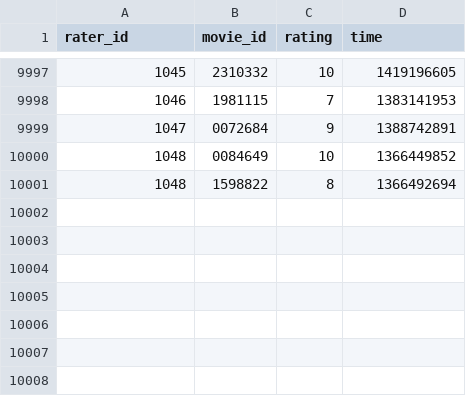
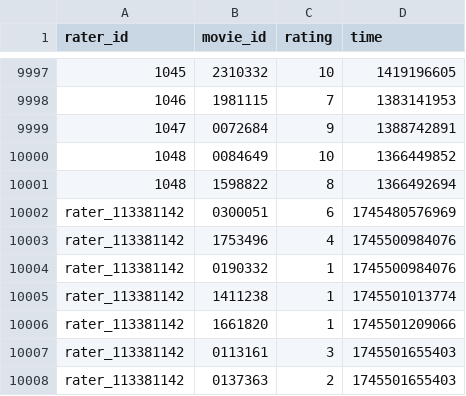
Before and after one commit to ttv0708/film_recommendation_system, a CSV file: backend/data/ratings.csv, drawn as a sheet; only a part is shown, gaps mark what is left out; the diff names each change by its address in the sheet, - before the commit and + after, or states it on an @@ line.

Commit message:
add css and features: load my ratings, load recommendation

```diff
--- a/backend/data/ratings.csv
+++ b/backend/data/ratings.csv
+row 10002: rater_113381142 | 0300051 | 6 | 1745480576969
+row 10003: rater_113381142 | 1753496 | 4 | 1745500984076
+row 10004: rater_113381142 | 0190332 | 1 | 1745500984076
+row 10005: rater_113381142 | 1411238 | 1 | 1745501013774
+row 10006: rater_113381142 | 1661820 | 1 | 1745501209066
+row 10007: rater_113381142 | 0113161 | 3 | 1745501655403
+row 10008: rater_113381142 | 0137363 | 2 | 1745501655403
```
Also changed, not shown: 15 other files.
